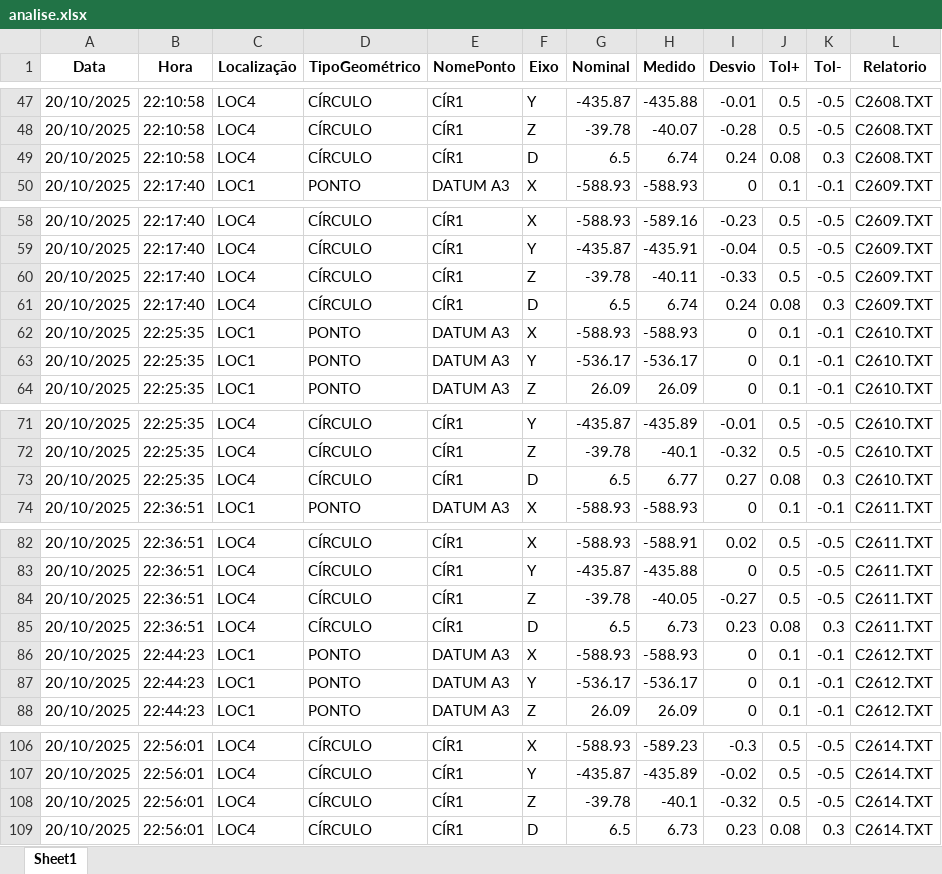
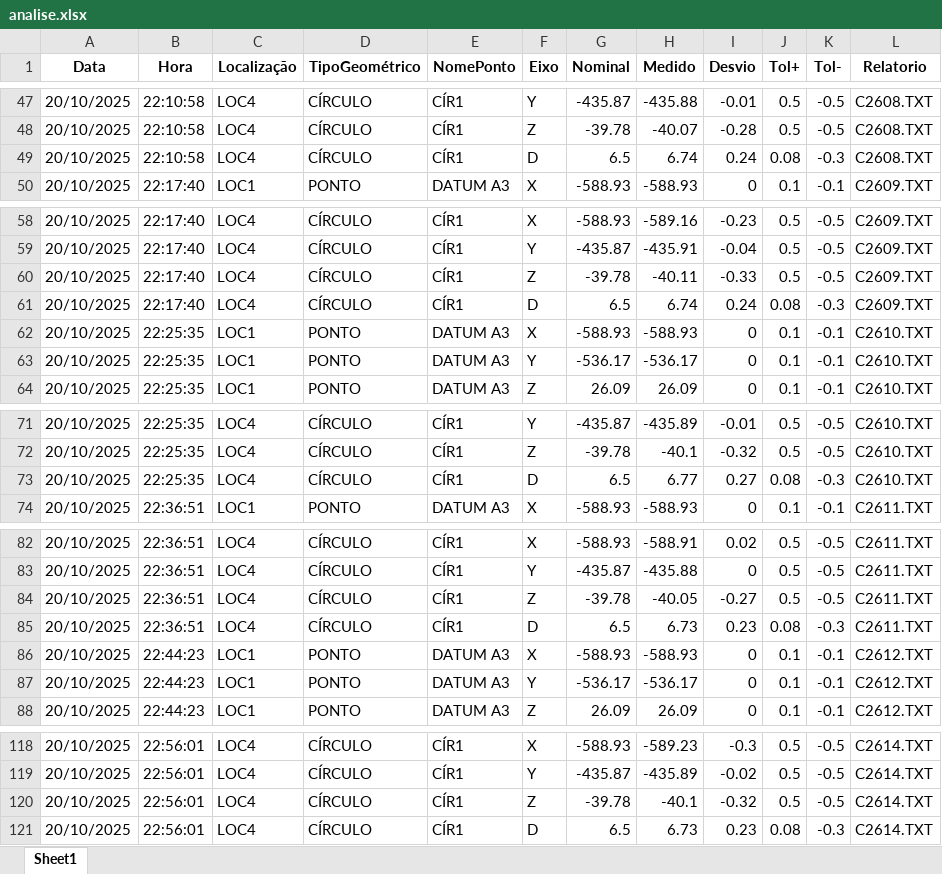
Before and after one commit to euluisdev/statistical-project, an Excel workbook: dados/peca_1/analise.xlsx, sheet Sheet1, drawn as a sheet; only a part is shown, gaps mark what is left out; values as stored, in another font and other column widths than the file's, no borders; addresses are those after the commit; the diff covers the shown part only; the diff names each change by its address in the sheet, - before the commit and + after, or states it on an @@ line.

```diff
--- a/dados/peca_1/analise.xlsx (sheet Sheet1)
+++ b/dados/peca_1/analise.xlsx (sheet Sheet1)
-K49 (Tol-): 0.3
+K49 (Tol-): -0.3
-K61 (Tol-): 0.3
+K61 (Tol-): -0.3
-K73 (Tol-): 0.3
+K73 (Tol-): -0.3
-K85 (Tol-): 0.3
+K85 (Tol-): -0.3
-K121 (Tol-): 0.3
+K121 (Tol-): -0.3
```
Also changed, not shown: 12 added rows and 4 edited cells elsewhere in this sheet, 11 other files.
